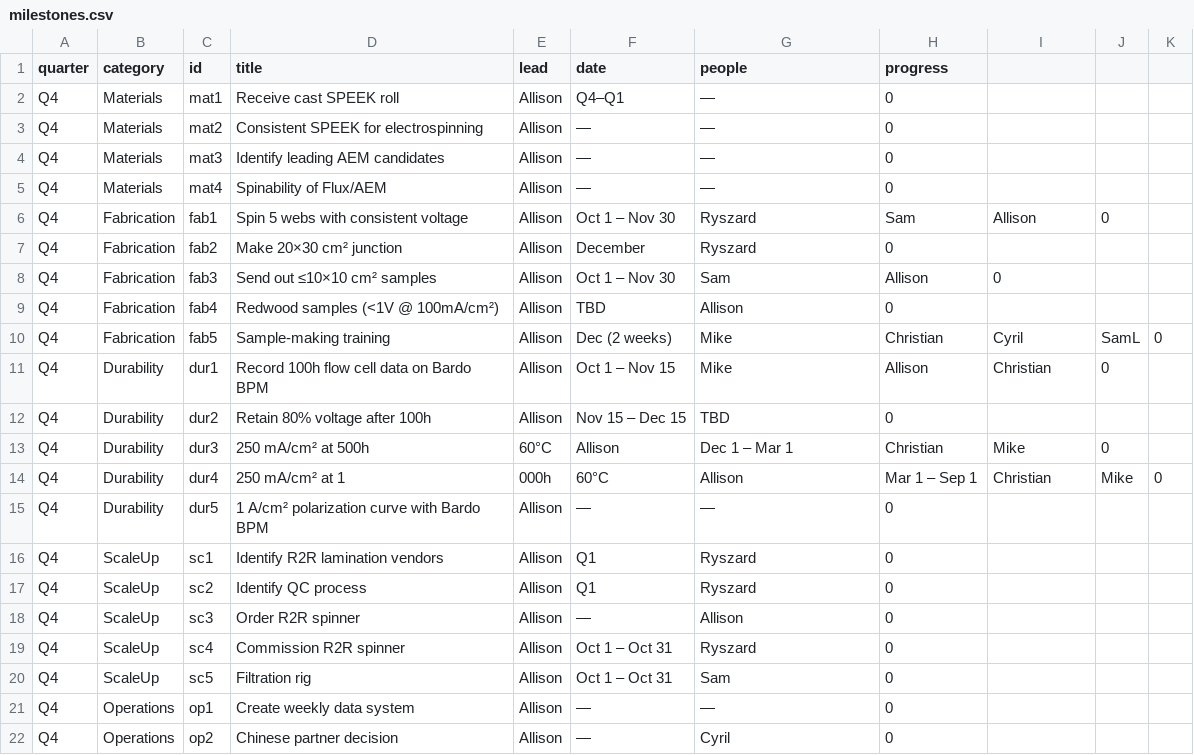
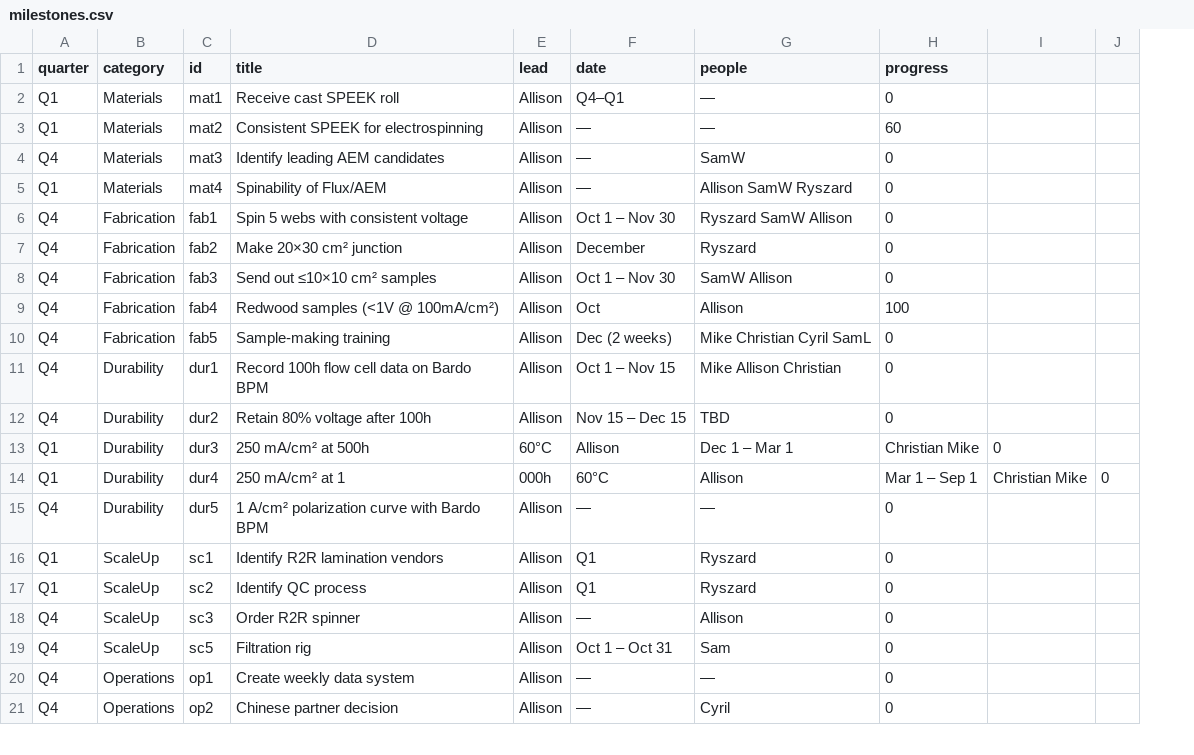
Before and after one commit to allison-bardo/BardoPM, a CSV file: milestones.csv, drawn as a sheet; only a part is shown; removed rows and columns are numbered as before the commit, all else as after; the diff covers the shown part only; the diff names each change by its address in the sheet, - before the commit and + after, or states it on an @@ line.

```diff
--- a/milestones.csv
+++ b/milestones.csv
-column J, rows 6-14: 0 |  |  |  | SamL | 0 |  | 0 | Mike
-A2:A3 (quarter): Q4
+A2:A3 (quarter): Q1
-H3 (progress): 0
+H3 (progress): 60
-G4 (people): —
+G4 (people): SamW
-A5 (quarter): Q4
+A5 (quarter): Q1
-G5 (people): —
+G5 (people): Allison SamW Ryszard
-G6 (people): Ryszard
+G6 (people): Ryszard SamW Allison
-H6 (progress): Sam
+H6 (progress): 0
-I6: Allison
+I6: (empty)
-G8 (people): Sam
+G8 (people): SamW Allison
-H8 (progress): Allison
+H8 (progress): 0
-I8: 0
+I8: (empty)
-F9 (date): TBD
+F9 (date): Oct
-H9 (progress): 0
+H9 (progress): 100
-G10 (people): Mike
+G10 (people): Mike Christian Cyril SamL
-H10 (progress): Christian
+H10 (progress): 0
-I10: Cyril
+I10: (empty)
-J10: 0
+J10: (empty)
-G11 (people): Mike
+G11 (people): Mike Allison Christian
-H11 (progress): Allison
+H11 (progress): 0
-I11: Christian
+I11: (empty)
-A13:A14 (quarter): Q4
+A13:A14 (quarter): Q1
-H13 (progress): Christian
+H13 (progress): Christian Mike
-I13: Mike
+I13: 0
-I14: Christian
+I14: Christian Mike
-A16:A17 (quarter): Q4
+A16:A17 (quarter): Q1
-row 19: Q4 | ScaleUp | sc4 | Commission R2R spinner | Allison | Oct 1 – Oct 31 | Ryszard | 0
```
Also changed, not shown: 5 removed rows and 1 edited cell elsewhere in this file.
